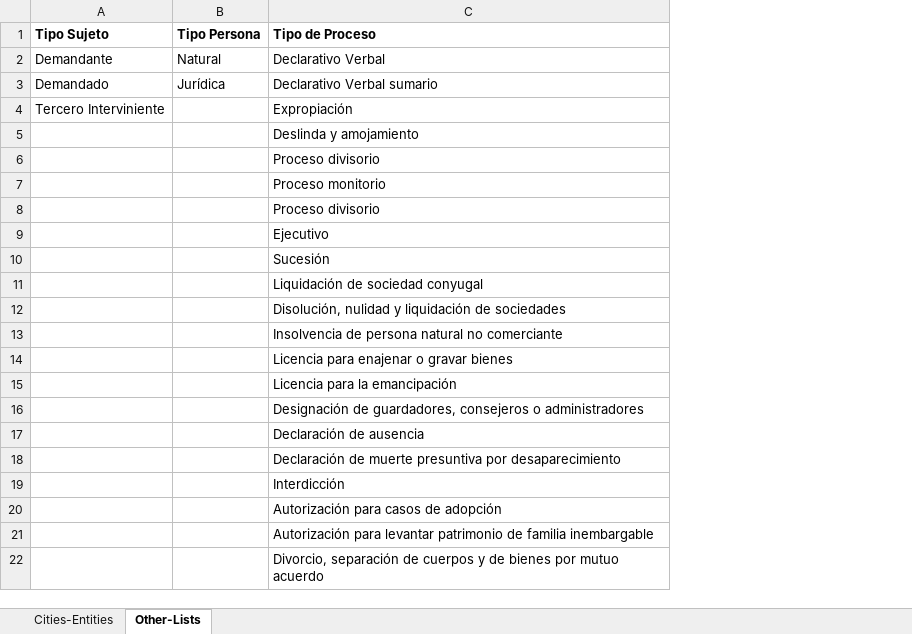
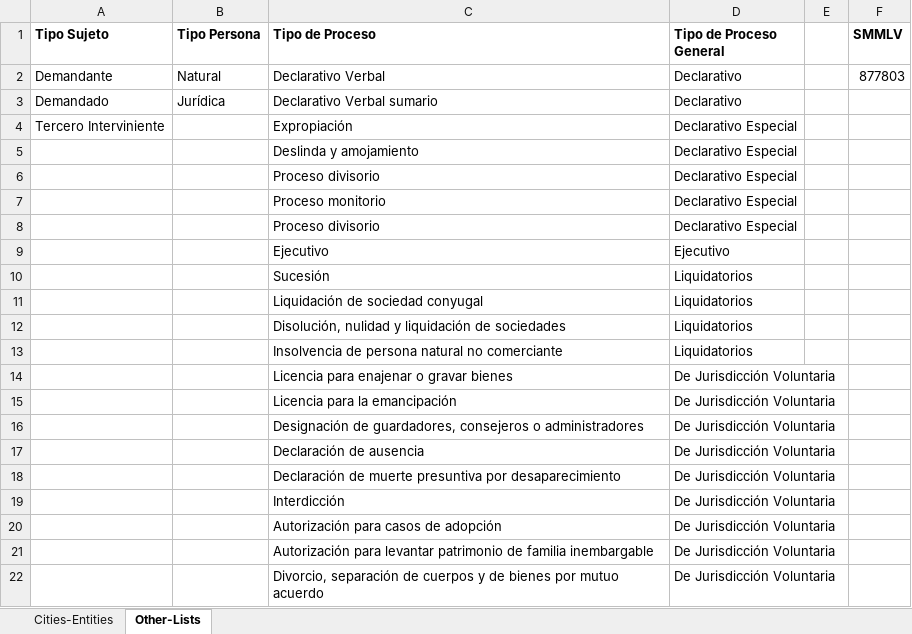
Before and after one commit to CesarTabares/Cinco-Project, an Excel workbook: Lists.xlsx, sheet Other-Lists, drawn as a sheet; values as stored, in another font and other column widths than the file's, no borders; the diff names each change by its address in the sheet, - before the commit and + after, or states it on an @@ line.

```diff
--- a/Lists.xlsx (sheet Other-Lists)
+++ b/Lists.xlsx (sheet Other-Lists)
+column D (Tipo de Proceso General), rows 2-22: Declarativo | Declarativo | Declarativo Especial | Declarativo Especial | Declarativo Especial | Declarativo Especial | Declarativo Especial | Ejecutivo | Liquidatorios | Liquidatorios | Liquidatorios | Liquidatorios | De Jurisdicción Voluntaria | De Jurisdicción Voluntaria | De Jurisdicción Voluntaria | De Jurisdicción Voluntaria | De Jurisdicción Voluntaria | De Jurisdicción Voluntaria | De Jurisdicción Voluntaria | De Jurisdicción Voluntaria | De Jurisdicción Voluntaria
+column E, empty
+column F (SMMLV), row 2: 877803
```
Also changed, not shown: Database-Process.xlsx, Esquema _ Ingr Proceso.xlsx, 8 other files.
